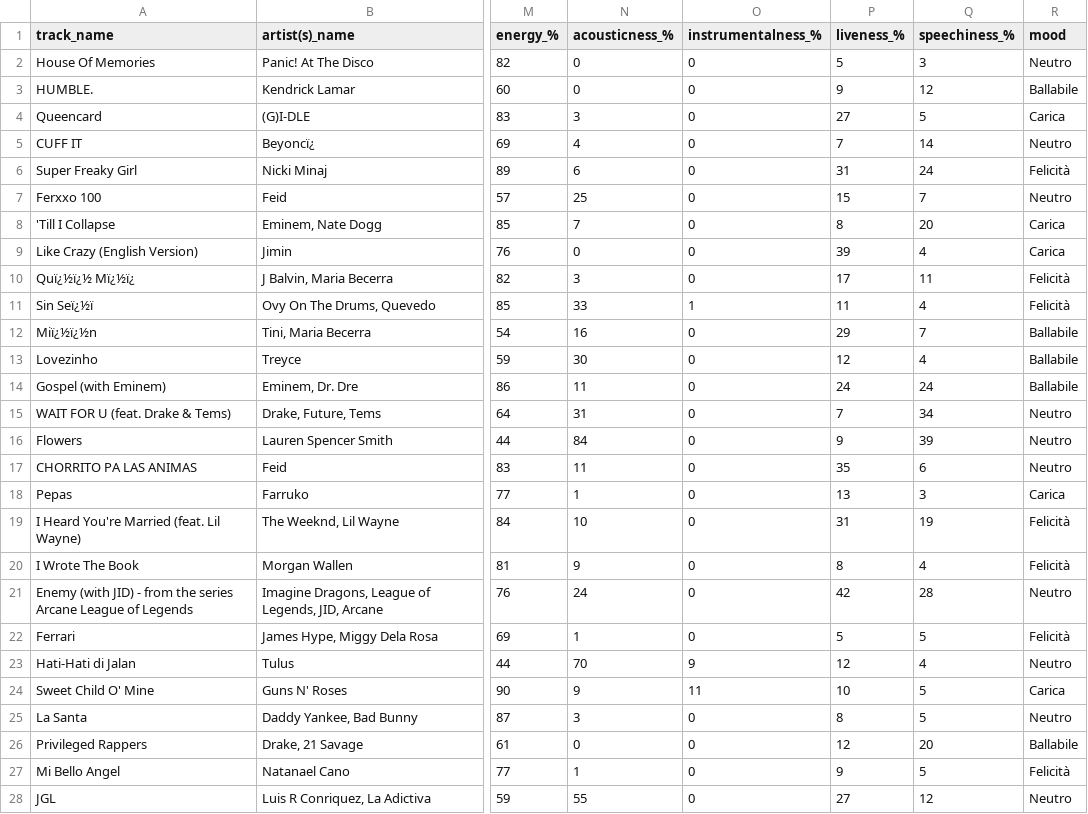
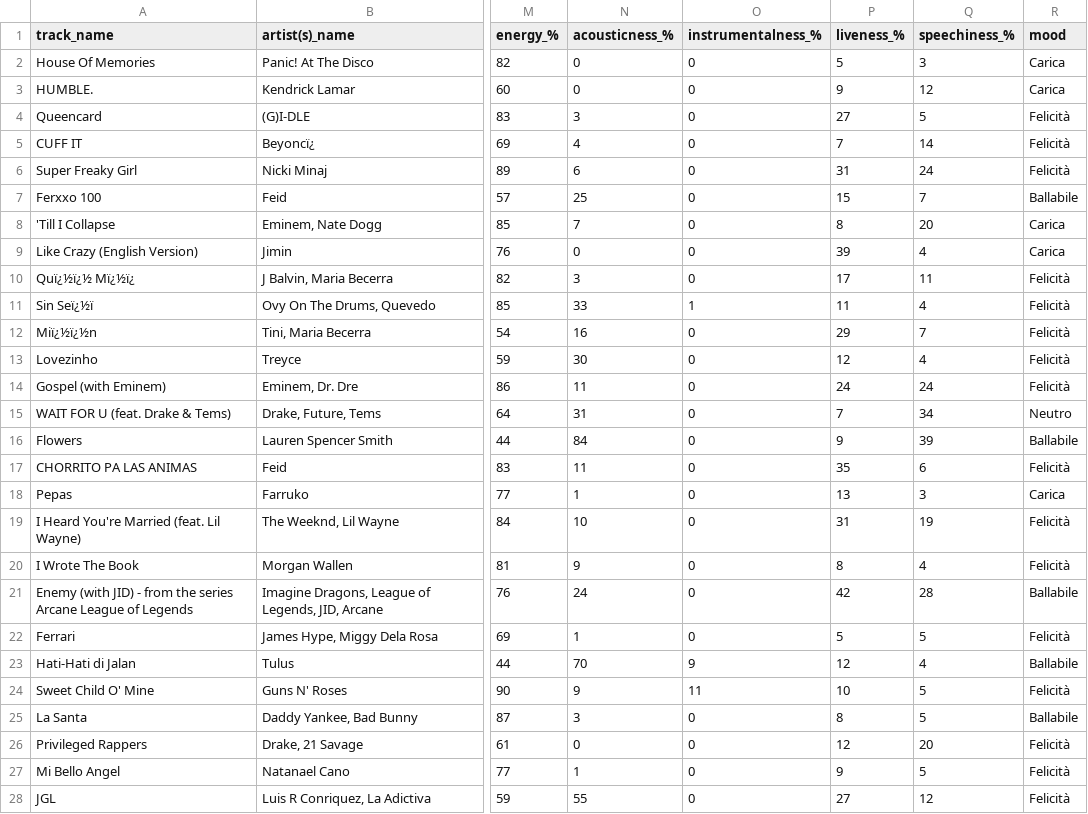
Before and after one commit to F1L-04/ProgettoFIA, a CSV file: test_set.csv, drawn as a sheet; only a part is shown, gaps mark what is left out; the diff covers the shown part only; the diff names each change by its address in the sheet, - before the commit and + after, or states it on an @@ line.

```diff
--- a/test_set.csv
+++ b/test_set.csv
-R2 (mood): Neutro
+R2 (mood): Carica
-R3 (mood): Ballabile
+R3 (mood): Carica
-R4 (mood): Carica
+R4 (mood): Felicità
-R5 (mood): Neutro
+R5 (mood): Felicità
-R7 (mood): Neutro
+R7 (mood): Ballabile
-R12:R14 (mood): Ballabile
+R12:R14 (mood): Felicità
-R16 (mood): Neutro
+R16 (mood): Ballabile
-R17 (mood): Neutro
+R17 (mood): Felicità
-R21 (mood): Neutro
+R21 (mood): Ballabile
-R23 (mood): Neutro
+R23 (mood): Ballabile
-R24 (mood): Carica
+R24 (mood): Felicità
-R25 (mood): Neutro
+R25 (mood): Ballabile
-R26 (mood): Ballabile
+R26 (mood): Felicità
-R28 (mood): Neutro
+R28 (mood): Felicità
```
Also changed, not shown: 105 edited cells elsewhere in this file, train_set.csv, 4 other files.
